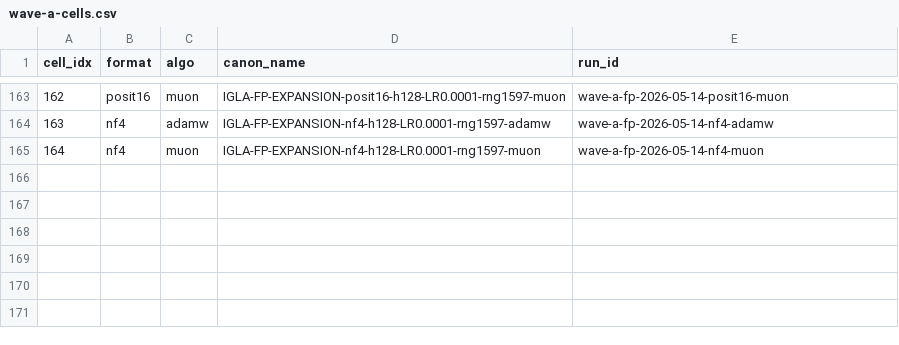
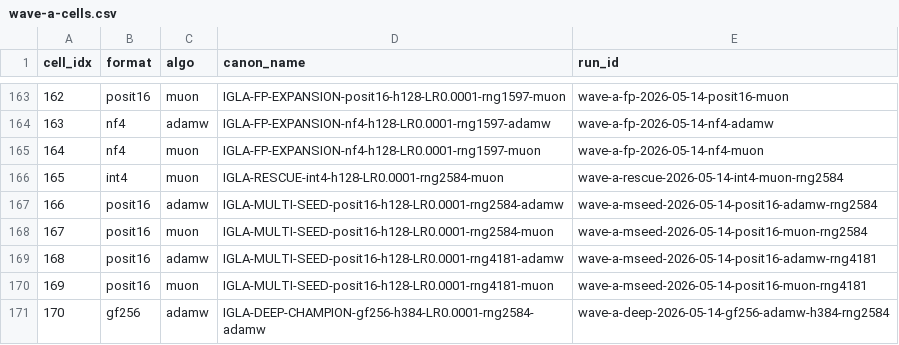
Before and after one commit to gHashTag/trios-railway, a CSV file: .github/wave-a/wave-a-cells.csv, drawn as a sheet; only a part is shown, gaps mark what is left out; the diff names each change by its address in the sheet, - before the commit and + after, or states it on an @@ line.

Commit message:
feat(wave-a): RESCUE int4 + MULTI-SEED posit16 + DEEP-CHAMPION gf256 rng2584
Three concurrent fixes (Throne #264).

FIX-1: int4-muon-rng1597 diverged (BPB=32.9, looping step 1k→4k restart).
  Cannot easily revive original service; launch parallel rescue with alt-seed:
  - cell 165: IGLA-RESCUE-int4-h128-LR0.0001-rng2584-muon

FIX-2: IGLA-LOCAL-FLEET-int4-rng1597-adamw had corrupt step counters
  (494105000{100..500}). 10 garbage rows deleted from ssot.bpb_samples.
  Root cause: parallel skill 'leaderboard-snapshot v1.4 Step 0f local sandbox
  smoke-probe' wrote format=f32 hidden=384 with canon_name claiming int4-h128
  (canon_name/payload drift) AND step counter overflow. Cleanup only — no
  fix to upstream skill in this PR.

FIX-3: posit16 multi-seed expansion (strong candidate: BPB=2.6874 @ step=44k):
  - cell 166: posit16-rng2584-adamw
  - cell 167: posit16-rng2584-muon
  - cell 168: posit16-rng4181-adamw
  - cell 169: posit16-rng4181-muon

Bonus: gf256-h384 multi-seed (current DEEP-CHAMPION leader):
  - cell 170: gf256-h384-rng2584-adamw (to validate h=384 reproducibility)

New workflow wave-a-rescue-dispatch.yml:
  - SAFE: targets ONLY services 26-31 (idle ACC3 lion/prodigy/sf-lite slots)
  - DOES NOT touch services 1-25 (baseline 6 actives) or 32-43 (DEEP+FP from earlier)
  - SEED parsed per-cell from canon_name rng{N} token
  - LANE parsed per-cell from canon_name prefix
  - HIDDEN parsed per-cell from canon_name h{N} token
  - STEPS=200000, LR=0.0001 inputs

Anchor: phi^2 + phi^-2 = 3 . TRINITY . DEFENSE 2026-06-15

```diff
--- a/.github/wave-a/wave-a-cells.csv
+++ b/.github/wave-a/wave-a-cells.csv
+row 166: 165 | int4 | muon | IGLA-RESCUE-int4-h128-LR0.0001-rng2584-muon | wave-a-rescue-2026-05-14-int4-muon-rng2584
+row 167: 166 | posit16 | adamw | IGLA-MULTI-SEED-posit16-h128-LR0.0001-rng2584-adamw | wave-a-mseed-2026-05-14-posit16-adamw-rng2584
+row 168: 167 | posit16 | muon | IGLA-MULTI-SEED-posit16-h128-LR0.0001-rng2584-muon | wave-a-mseed-2026-05-14-posit16-muon-rng2584
+row 169: 168 | posit16 | adamw | IGLA-MULTI-SEED-posit16-h128-LR0.0001-rng4181-adamw | wave-a-mseed-2026-05-14-posit16-adamw-rng4181
+row 170: 169 | posit16 | muon | IGLA-MULTI-SEED-posit16-h128-LR0.0001-rng4181-muon | wave-a-mseed-2026-05-14-posit16-muon-rng4181
+row 171: 170 | gf256 | adamw | IGLA-DEEP-CHAMPION-gf256-h384-LR0.0001-rng2584-adamw | wave-a-deep-2026-05-14-gf256-adamw-h384-rng2584
```
Also changed, not shown: 1 other file.
